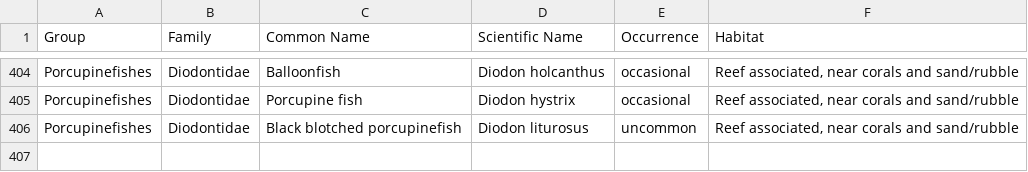
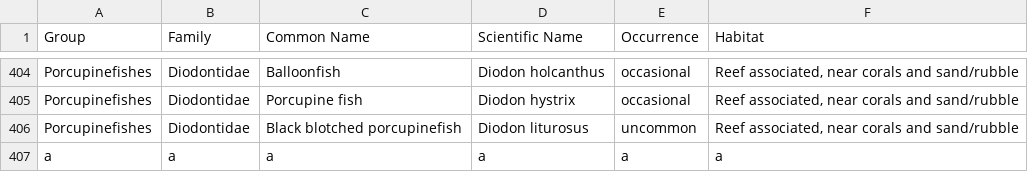
Before and after one commit to quinntonelli/fish_book_editing, a CSV file: fishdata.csv, drawn as a sheet; only a part is shown, gaps mark what is left out.

Commit message:
Update fishdata.csv

```diff
--- a/fishdata.csv
+++ b/fishdata.csv
@@ -406 +406,2 @@ Porcupinefishes,Diodontidae,Porcupine fish,Diodon hystrix,occasional,"Reef assoc
 Porcupinefishes,Diodontidae,Black blotched porcupinefish,Diodon liturosus,uncommon,"Reef associated, near corals and sand/rubble"
+a, a, a, a, a, a
```
